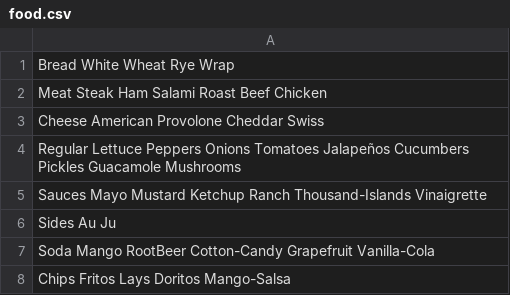
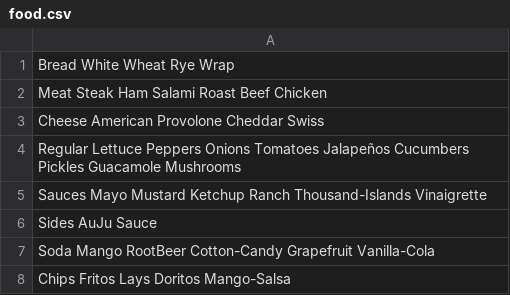
Before and after one commit to chenderson17/Capstone-2-Delicious, a CSV file: food.csv, drawn as a sheet.

Commit message:
fixed auju sauce

```diff
--- a/food.csv
+++ b/food.csv
@@ -5,3 +5,3 @@ Regular Lettuce Peppers Onions Tomatoes Jalapeños Cucumbers Pickles Guacamole M
 Sauces Mayo Mustard Ketchup Ranch Thousand-Islands Vinaigrette
-Sides Au Ju
+Sides AuJu Sauce
 Soda Mango RootBeer Cotton-Candy Grapefruit Vanilla-Cola
```
Also changed, not shown: 1 other file.
